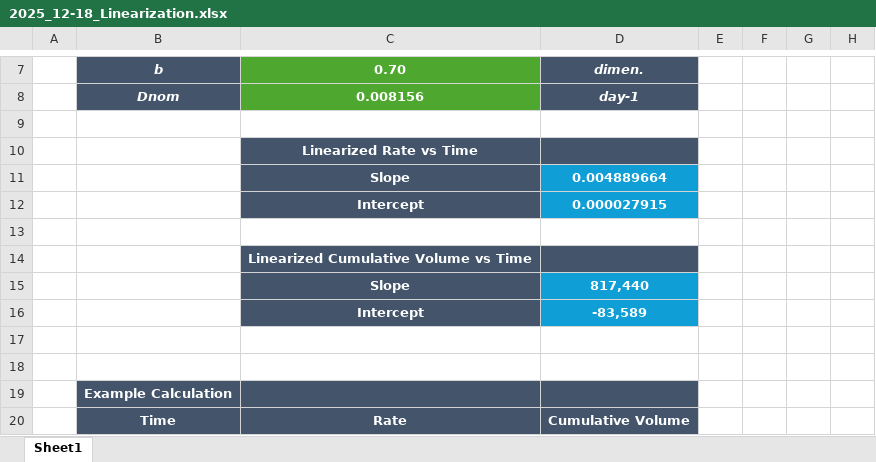
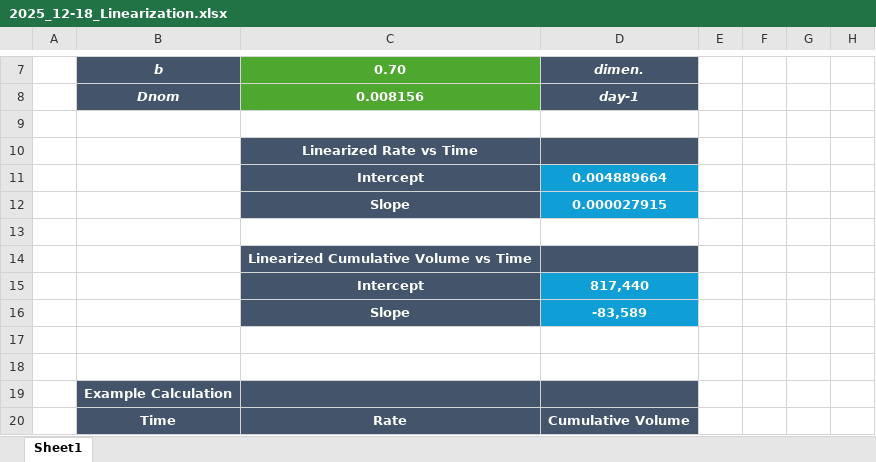
Before and after one commit to dsfulf/arps-linearization, an Excel workbook: 2025_12-18_Linearization.xlsx, sheet Sheet1, drawn as a sheet; only a part is shown, gaps mark what is left out; values as stored, in another font and other column widths than the file's, no borders; charts and pictures not drawn; the diff names each change by its address in the sheet, - before the commit and + after, or states it on an @@ line.

Commit message:
Swap slope & intercept labels

```diff
--- a/2025_12-18_Linearization.xlsx (sheet Sheet1)
+++ b/2025_12-18_Linearization.xlsx (sheet Sheet1)
-C11: Slope
+C11: Intercept
-C12: Intercept
+C12: Slope
-C15: Slope
+C15: Intercept
-C16: Intercept
+C16: Slope
```
